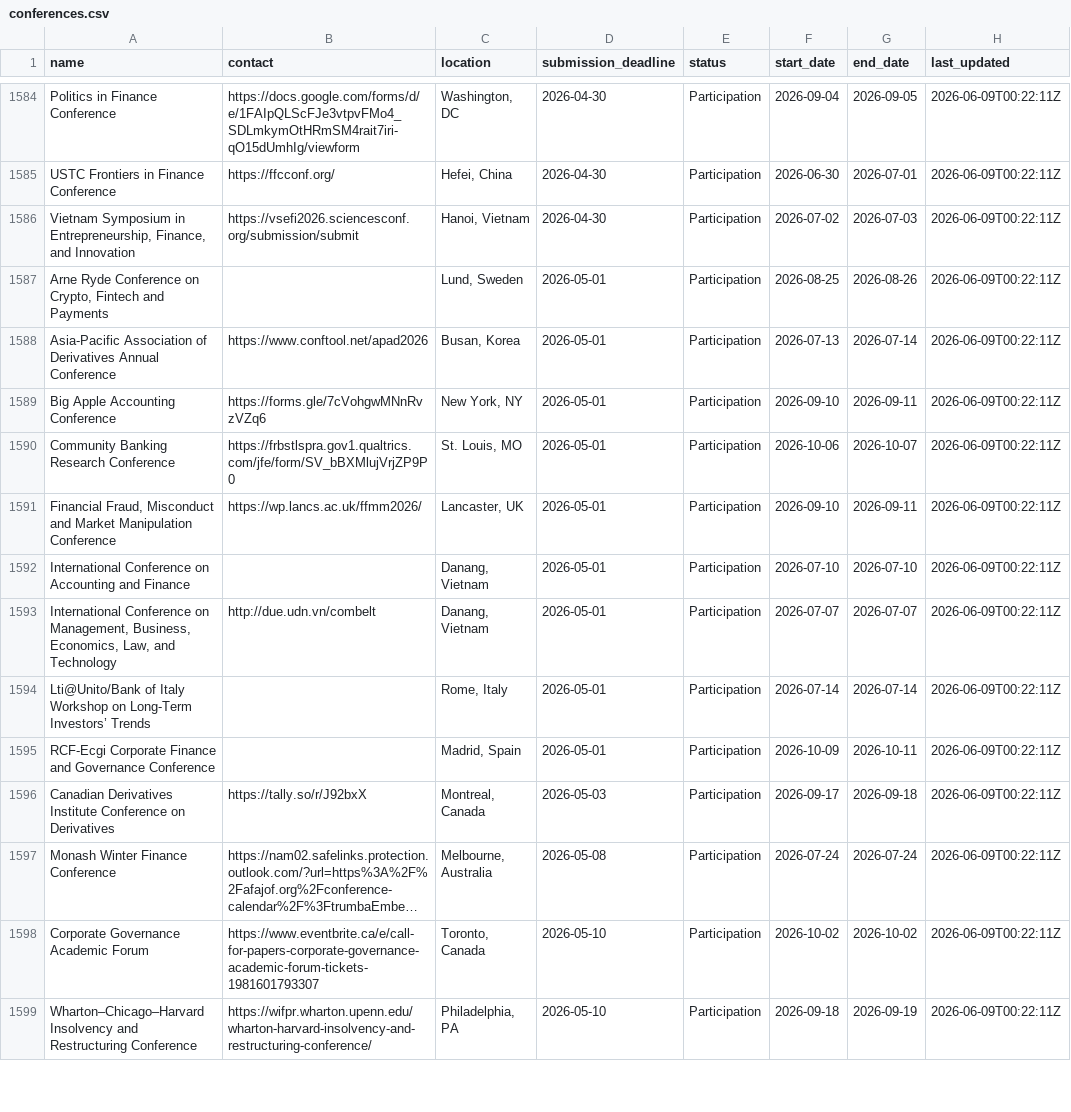
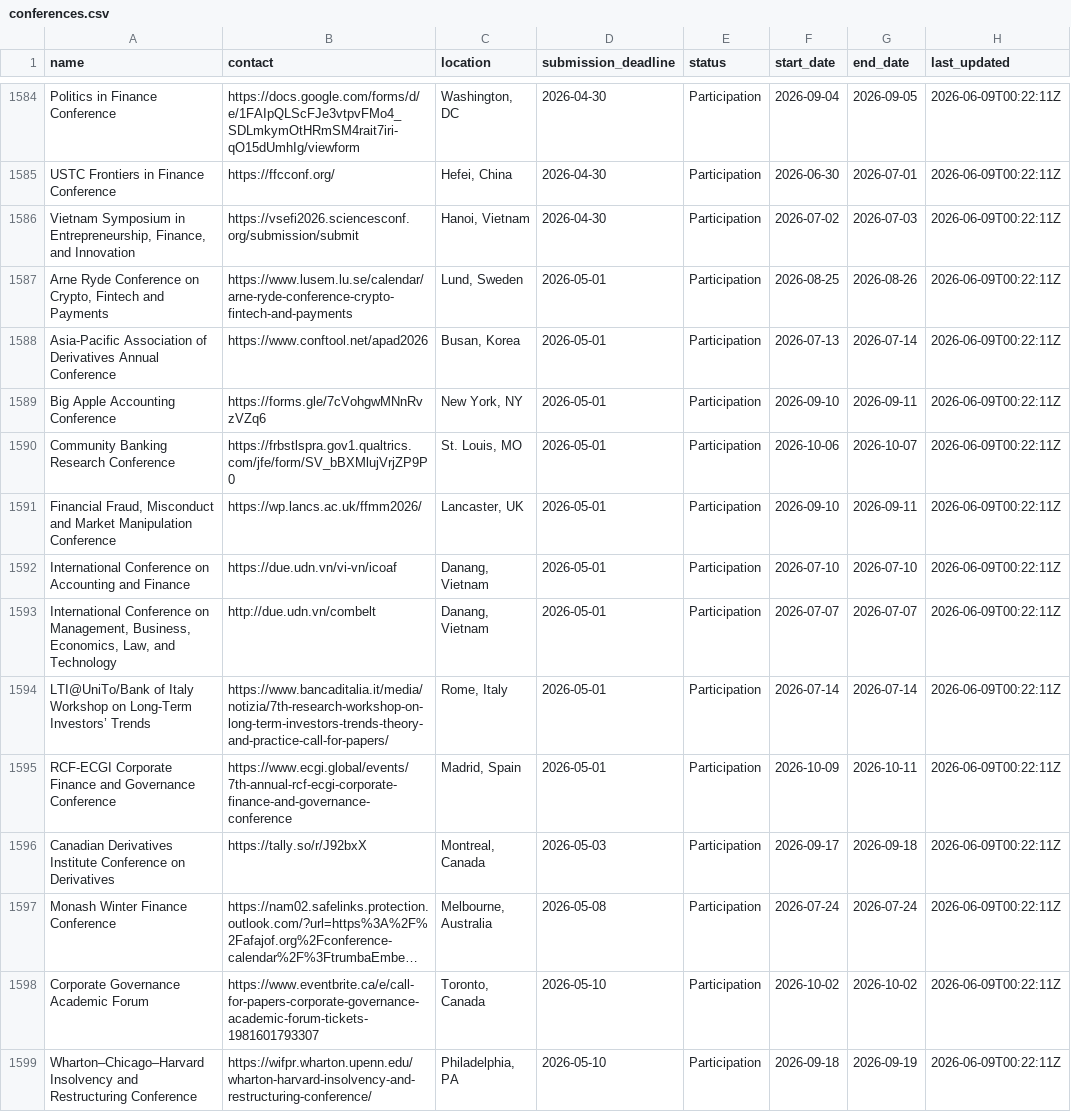
Before and after one commit to theaccountant-ab/Conference-Tracker, a CSV file: conferences.csv, drawn as a sheet; only a part is shown, gaps mark what is left out; long unchanged cells end in …; the diff covers the shown part only; the diff names each change by its address in the sheet, - before the commit and + after, or states it on an @@ line.

```diff
--- a/conferences.csv
+++ b/conferences.csv
-B1587 (contact): (empty)
+B1587 (contact): https://www.lusem.lu.se/calendar/arne-ryde-conference-crypto-fintech-and-payments
-B1592 (contact): (empty)
+B1592 (contact): https://due.udn.vn/vi-vn/icoaf
-A1594 (name): Lti@Unito/Bank of Italy…
+A1594 (name): LTI@UniTo/Bank of Italy…
-B1594 (contact): (empty)
+B1594 (contact): https://www.bancaditalia.it/media/notizia/7th-research-workshop-on-long-term-investors-trends-theory-and-practice-call-for-papers/
-A1595 (name): RCF-Ecgi Corporate Finance…
+A1595 (name): RCF-ECGI Corporate Finance…
-B1595 (contact): (empty)
+B1595 (contact): https://www.ecgi.global/events/7th-annual-rcf-ecgi-corporate-finance-and-governance-conference
```
Also changed, not shown: 35 edited cells elsewhere in this file, 1 other file.
